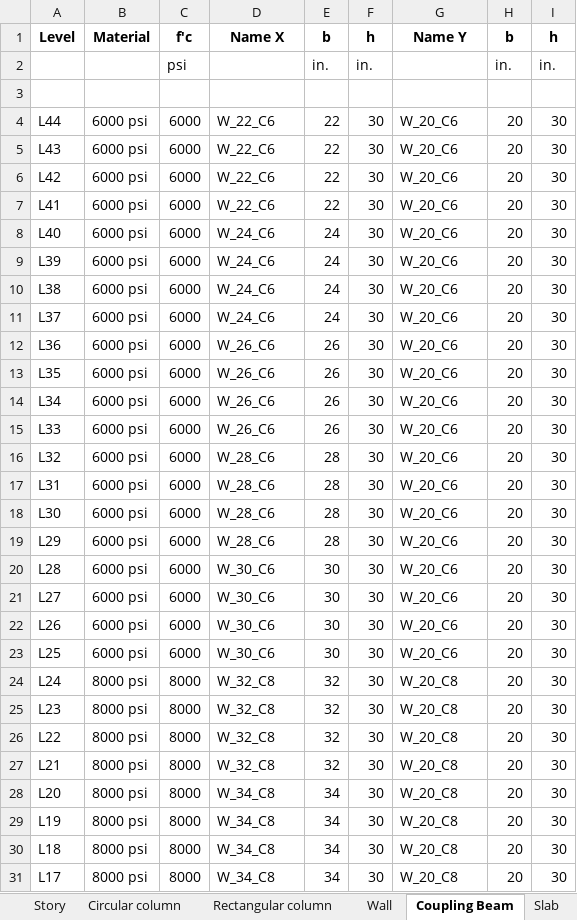
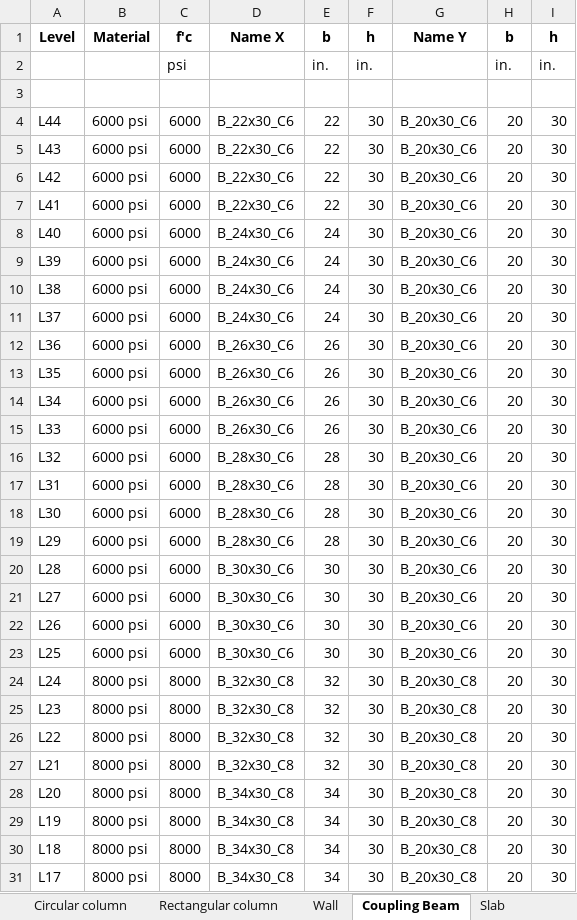
Before and after one commit to tadodev/EtabsModeling, an Excel workbook: src/data/Input Data_V02.xlsx, sheet Coupling Beam, drawn as a sheet; only a part is shown; values as stored, in another font and other column widths than the file's, no borders; conditional formats not drawn; the diff covers the shown part only; the diff names each change by its address in the sheet, - before the commit and + after, or states it on an @@ line.

```diff
--- a/src/data/Input Data_V02.xlsx (sheet Coupling Beam)
+++ b/src/data/Input Data_V02.xlsx (sheet Coupling Beam)
-D4:D7: W_22_C6
+D4:D7: B_22x30_C6
-G4:G23: W_20_C6
+G4:G23: B_20x30_C6
-D8:D11: W_24_C6
+D8:D11: B_24x30_C6
-D12:D15: W_26_C6
+D12:D15: B_26x30_C6
-D16:D19: W_28_C6
+D16:D19: B_28x30_C6
-D20:D23: W_30_C6
+D20:D23: B_30x30_C6
-D24:D27: W_32_C8
+D24:D27: B_32x30_C8
-G24:G31: W_20_C8
+G24:G31: B_20x30_C8
-D28:D31: W_34_C8
+D28:D31: B_34x30_C8
```
Also changed, not shown: 32 edited cells elsewhere in this sheet, sheet Rectangular column, sheet Circular column, other sheet tabs, formulas that keep their value, 9 other files.
